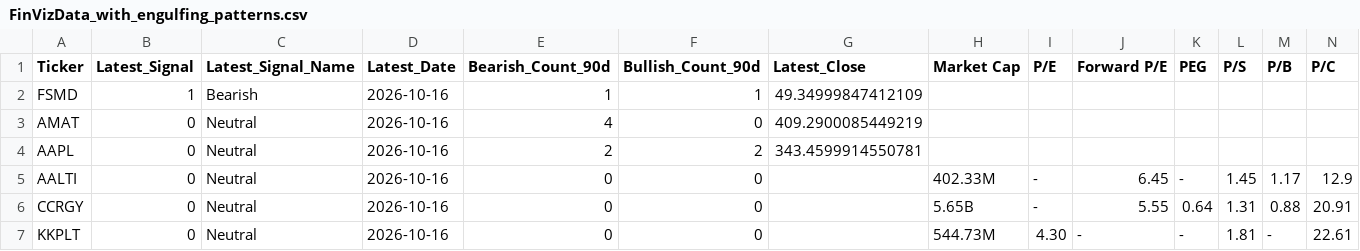
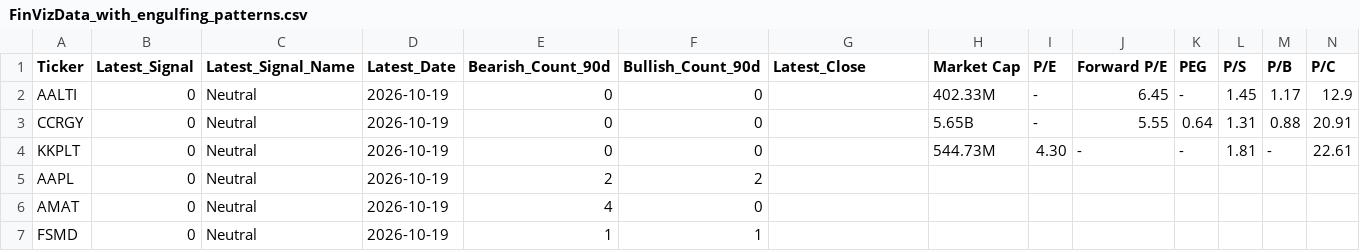
Before and after one commit to jp3tty/daily_fin, a CSV file: saved_data/FinVizData_with_engulfing_patterns.csv, drawn as a sheet; only a part is shown; removed rows and columns are numbered as before the commit, all else as after; rows hold the shown columns only; the diff names each change by its address in the sheet, - before the commit and + after, or states it on an @@ line.

```diff
--- a/saved_data/FinVizData_with_engulfing_patterns.csv
+++ b/saved_data/FinVizData_with_engulfing_patterns.csv
-row 2: FSMD | 1 | Bearish | 2026-10-16 | 1 | 1 | 49.34999847412109
-row 3: AMAT | 0 | Neutral | 2026-10-16 | 4 | 0 | 409.2900085449219
-row 4: AAPL | 0 | Neutral | 2026-10-16 | 2 | 2 | 343.4599914550781
-D2:D4 (Latest_Date): 2026-10-16
+D2:D4 (Latest_Date): 2026-10-19
+row 5: AAPL | 0 | Neutral | 2026-10-19 | 2 | 2
+row 6: AMAT | 0 | Neutral | 2026-10-19 | 4 | 0
+row 7: FSMD | 0 | Neutral | 2026-10-19 | 1 | 1
```
Also changed, not shown: saved_data/FinVizData_with_momentum_indicators.csv, saved_data/stock_candles_90d.csv.
